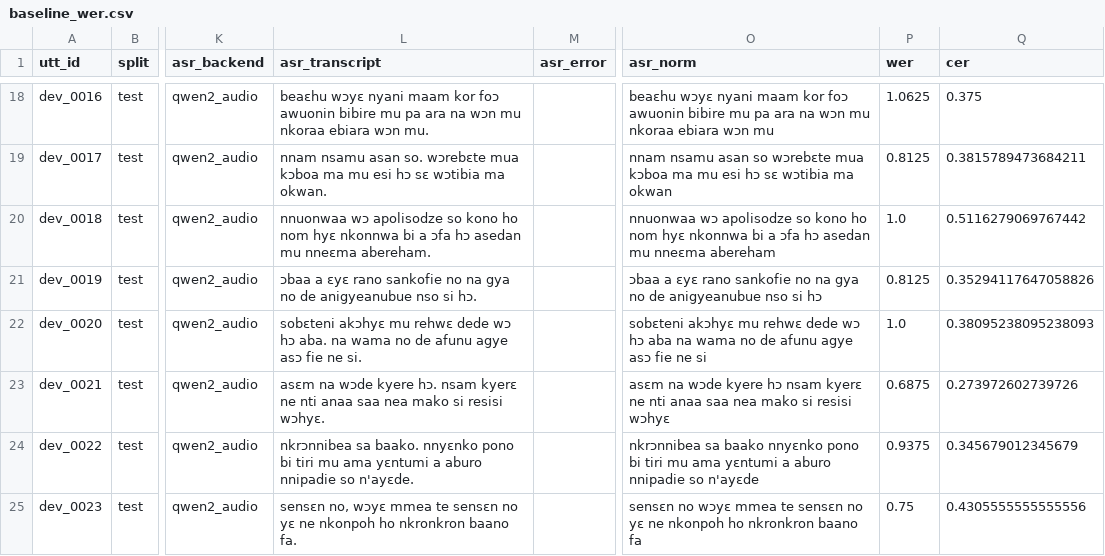
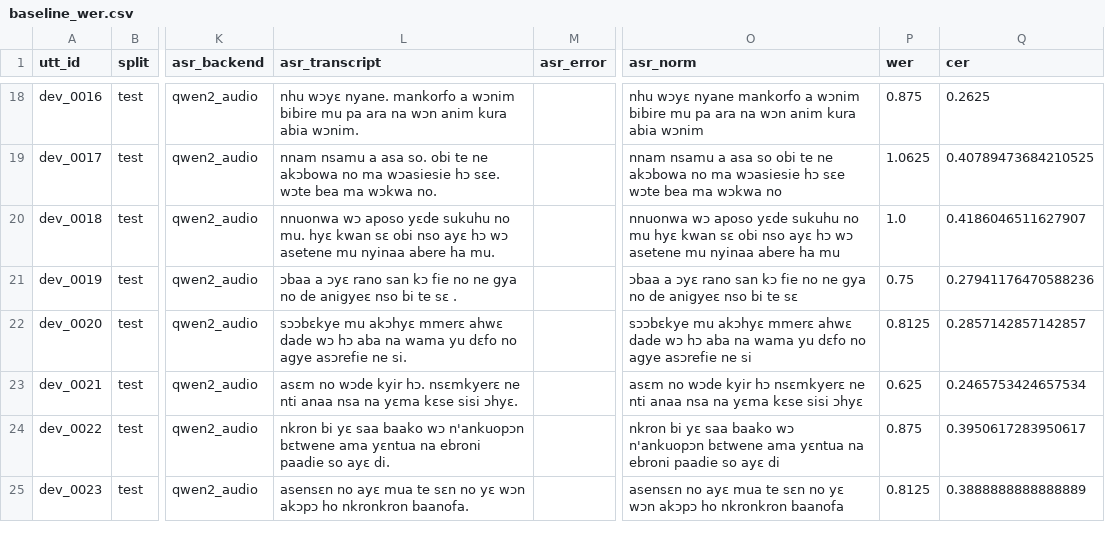
Before and after one commit to Shrivar3/twi-tone-conditioned-vits, a CSV file: results/baseline_wer.csv, drawn as a sheet; only a part is shown, gaps mark what is left out; the diff covers the shown part only; the diff names each change by its address in the sheet, - before the commit and + after, or states it on an @@ line.

```diff
--- a/results/baseline_wer.csv
+++ b/results/baseline_wer.csv
-L18 (asr_transcript): beaɛhu wɔyɛ nyani maam kor foɔ awuonin bibire mu pa ara na wɔn mu nkoraa ebiara wɔn mu.
+L18 (asr_transcript): nhu wɔyɛ nyane. mankorfo a wɔnim bibire mu pa ara na wɔn anim kura abia wɔnim.
-O18 (asr_norm): beaɛhu wɔyɛ nyani maam kor foɔ awuonin bibire mu pa ara na wɔn mu nkoraa ebiara wɔn mu
+O18 (asr_norm): nhu wɔyɛ nyane mankorfo a wɔnim bibire mu pa ara na wɔn anim kura abia wɔnim
-P18 (wer): 1.0625
+P18 (wer): 0.875
-Q18 (cer): 0.375
+Q18 (cer): 0.2625
-L19 (asr_transcript): nnam nsamu asan so. wɔrebɛte mua kɔboa ma mu esi hɔ sɛ wɔtibia ma okwan.
+L19 (asr_transcript): nnam nsamu a asa so. obi te ne akɔbowa no ma wɔasiesie hɔ sɛe. wɔte bea ma wɔkwa no.
-O19 (asr_norm): nnam nsamu asan so wɔrebɛte mua kɔboa ma mu esi hɔ sɛ wɔtibia ma okwan
+O19 (asr_norm): nnam nsamu a asa so obi te ne akɔbowa no ma wɔasiesie hɔ sɛe wɔte bea ma wɔkwa no
-P19 (wer): 0.8125
+P19 (wer): 1.0625
-Q19 (cer): 0.3815789473684211
+Q19 (cer): 0.40789473684210525
-L20 (asr_transcript): nnuonwaa wɔ apolisodze so kono ho nom hyɛ nkonnwa bi a ɔfa hɔ asedan mu nneɛma abereham.
+L20 (asr_transcript): nnuonwa wɔ aposo yɛde sukuhu no mu. hyɛ kwan sɛ obi nso ayɛ hɔ wɔ asetene mu nyinaa abere ha mu.
-O20 (asr_norm): nnuonwaa wɔ apolisodze so kono ho nom hyɛ nkonnwa bi a ɔfa hɔ asedan mu nneɛma abereham
+O20 (asr_norm): nnuonwa wɔ aposo yɛde sukuhu no mu hyɛ kwan sɛ obi nso ayɛ hɔ wɔ asetene mu nyinaa abere ha mu
-Q20 (cer): 0.5116279069767442
+Q20 (cer): 0.4186046511627907
-L21 (asr_transcript): ɔbaa a ɛyɛ rano sankofie no na gya no de anigyeanubue nso si hɔ.
+L21 (asr_transcript): ɔbaa a ɔyɛ rano san kɔ fie no ne gya no de anigyeɛ nso bi te sɛ .
-O21 (asr_norm): ɔbaa a ɛyɛ rano sankofie no na gya no de anigyeanubue nso si hɔ
+O21 (asr_norm): ɔbaa a ɔyɛ rano san kɔ fie no ne gya no de anigyeɛ nso bi te sɛ
-P21 (wer): 0.8125
+P21 (wer): 0.75
-Q21 (cer): 0.35294117647058826
+Q21 (cer): 0.27941176470588236
-L22 (asr_transcript): sobɛteni akɔhyɛ mu rehwɛ dede wɔ hɔ aba. na wama no de afunu agye asɔ fie ne si.
+L22 (asr_transcript): sɔɔbɛkye mu akɔhyɛ mmerɛ ahwɛ dade wɔ hɔ aba na wama yu dɛfo no agye asɔrefie ne si.
-O22 (asr_norm): sobɛteni akɔhyɛ mu rehwɛ dede wɔ hɔ aba na wama no de afunu agye asɔ fie ne si
+O22 (asr_norm): sɔɔbɛkye mu akɔhyɛ mmerɛ ahwɛ dade wɔ hɔ aba na wama yu dɛfo no agye asɔrefie ne si
-P22 (wer): 1.0
+P22 (wer): 0.8125
-Q22 (cer): 0.38095238095238093
+Q22 (cer): 0.2857142857142857
-L23 (asr_transcript): asɛm na wɔde kyere hɔ. nsam kyerɛ ne nti anaa saa nea mako si resisi wɔhyɛ.
+L23 (asr_transcript): asɛm no wɔde kyir hɔ. nsɛmkyerɛ ne nti anaa nsa na yɛma kɛse sisi ɔhyɛ.
-O23 (asr_norm): asɛm na wɔde kyere hɔ nsam kyerɛ ne nti anaa saa nea mako si resisi wɔhyɛ
+O23 (asr_norm): asɛm no wɔde kyir hɔ nsɛmkyerɛ ne nti anaa nsa na yɛma kɛse sisi ɔhyɛ
-P23 (wer): 0.6875
+P23 (wer): 0.625
-Q23 (cer): 0.273972602739726
+Q23 (cer): 0.2465753424657534
-L24 (asr_transcript): nkrɔnnibea sa baako. nnyɛnko pono bi tiri mu ama yɛntumi a aburo nnipadie so n'ayɛde.
+L24 (asr_transcript): nkron bi yɛ saa baako wɔ n'ankuopɔn bɛtwene ama yɛntua na ebroni paadie so ayɛ di.
-O24 (asr_norm): nkrɔnnibea sa baako nnyɛnko pono bi tiri mu ama yɛntumi a aburo nnipadie so n'ayɛde
+O24 (asr_norm): nkron bi yɛ saa baako wɔ n'ankuopɔn bɛtwene ama yɛntua na ebroni paadie so ayɛ di
-P24 (wer): 0.9375
+P24 (wer): 0.875
-Q24 (cer): 0.345679012345679
+Q24 (cer): 0.3950617283950617
-L25 (asr_transcript): sensɛn no, wɔyɛ mmea te sensɛn no yɛ ne nkonpoh ho nkronkron baano fa.
+L25 (asr_transcript): asensɛn no ayɛ mua te sɛn no yɛ wɔn akɔpɔ ho nkronkron baanofa.
-O25 (asr_norm): sensɛn no wɔyɛ mmea te sensɛn no yɛ ne nkonpoh ho nkronkron baano fa
+O25 (asr_norm): asensɛn no ayɛ mua te sɛn no yɛ wɔn akɔpɔ ho nkronkron baanofa
-P25 (wer): 0.75
+P25 (wer): 0.8125
-Q25 (cer): 0.4305555555555556
+Q25 (cer): 0.3888888888888889
```
Also changed, not shown: 156 edited cells elsewhere in this file, results/asr_transcripts.csv.
